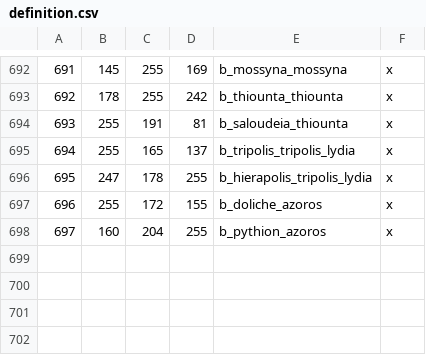
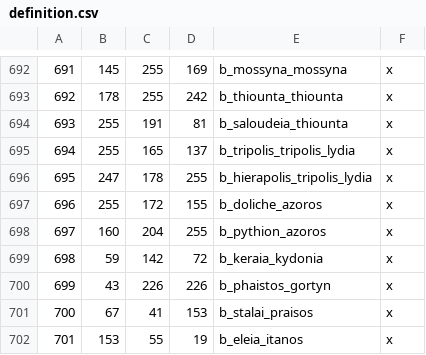
Before and after one commit to rickinator9/ApotheosisTheHellenisticAge, a CSV file: map_data/definition.csv, drawn as a sheet; only a part is shown, gaps mark what is left out; the diff covers the shown part only; the diff names each change by its address in the sheet, - before the commit and + after, or states it on an @@ line.

```diff
--- a/map_data/definition.csv
+++ b/map_data/definition.csv
+row 699: 698 | 59 | 142 | 72 | b_keraia_kydonia | x
+row 700: 699 | 43 | 226 | 226 | b_phaistos_gortyn | x
+row 701: 700 | 67 | 41 | 153 | b_stalai_praisos | x
+row 702: 701 | 153 | 55 | 19 | b_eleia_itanos | x
```
Also changed, not shown: 10 edited cells elsewhere in this file, 11 other files.
